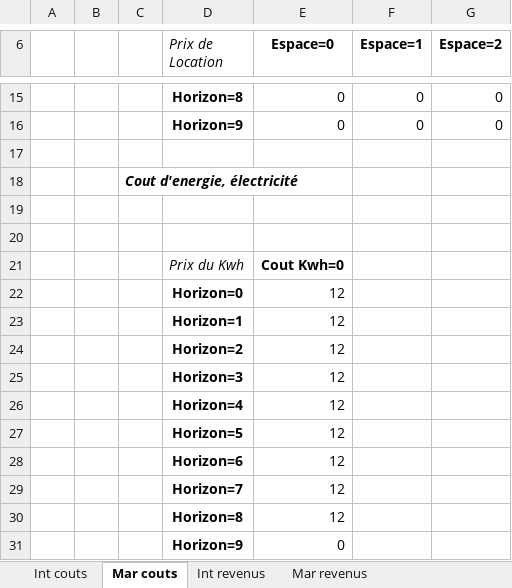
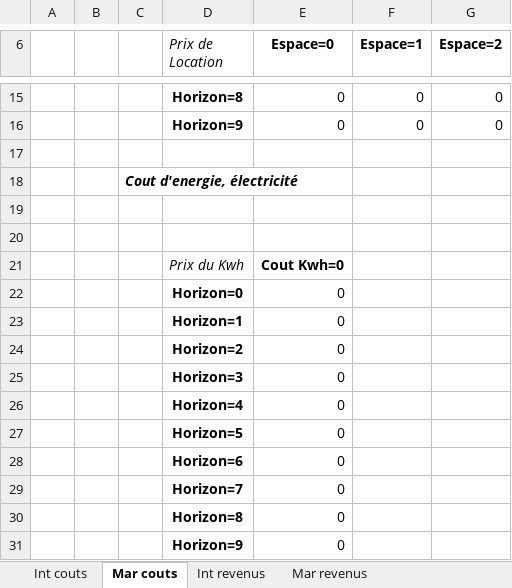
Before and after one commit to theblackhawk3/Antofagasta, an Excel workbook: module classe projet/ModulePrincipal/Parametres.xlsx, sheet Mar couts, drawn as a sheet; only a part is shown, gaps mark what is left out; values as stored, in another font and other column widths than the file's, no borders; the diff names each change by its address in the sheet, - before the commit and + after, or states it on an @@ line.

```diff
--- a/module classe projet/ModulePrincipal/Parametres.xlsx (sheet Mar couts)
+++ b/module classe projet/ModulePrincipal/Parametres.xlsx (sheet Mar couts)
-E22:E30 (Espace=0): 12
+E22:E30 (Espace=0): 0
```
Also changed, not shown: sheet Mar revenus, sheet Int revenus, sheet Int couts, module classe projet/ModulePrincipal/CPC.xlsx, module classe projet/ModulePrincipal/tft.xlsx, 2 other files.
